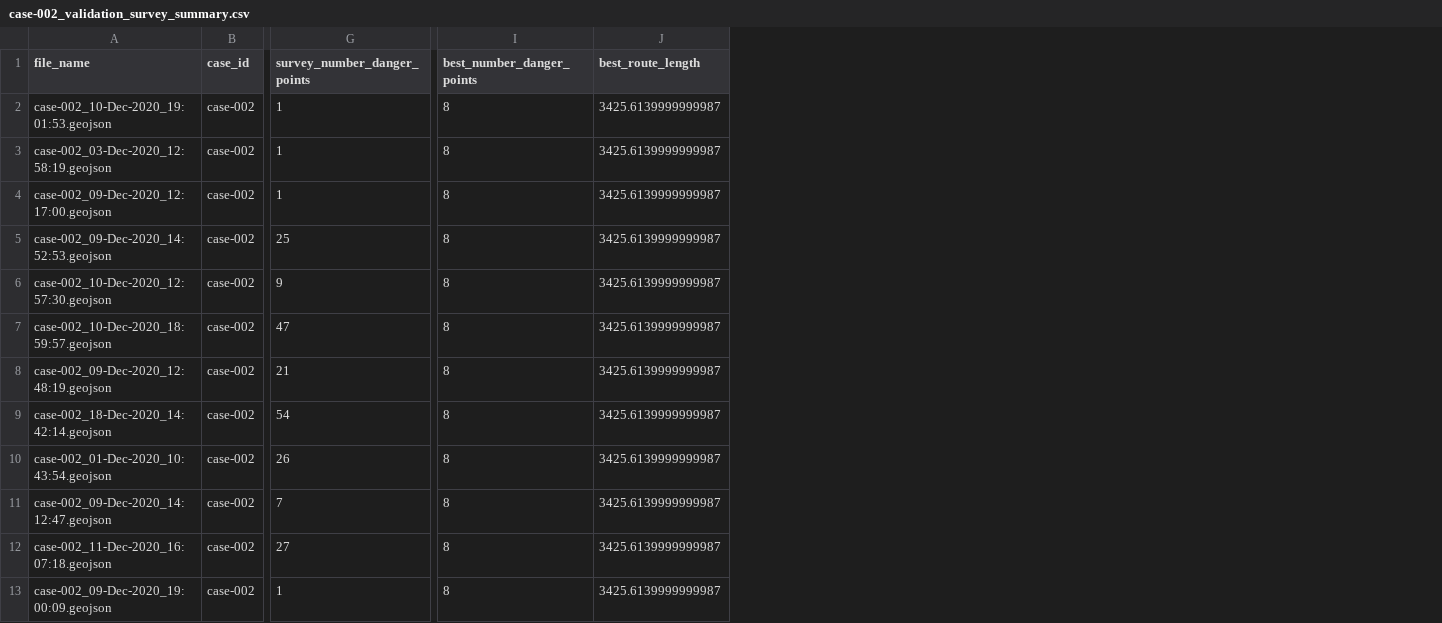
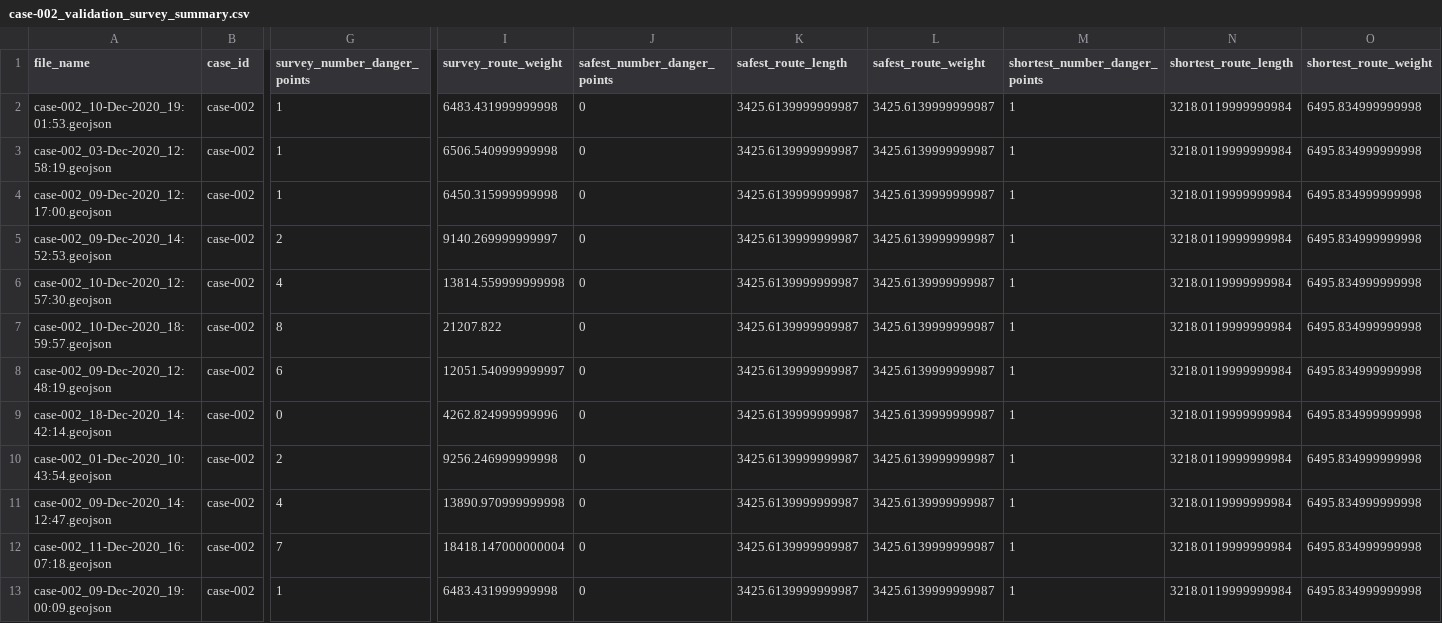
Before and after one commit to RubenCantareroNavarro/covid19-routes-survey, a CSV file: ciudad-real/results/summaries/case-002_validation_survey_summary.csv, drawn as a sheet; only a part is shown, gaps mark what is left out; removed rows and columns are numbered as before the commit, all else as after; the diff covers the shown part only; the diff names each change by its address in the sheet, - before the commit and + after, or states it on an @@ line.

```diff
--- a/ciudad-real/results/summaries/case-002_validation_survey_summary.csv
+++ b/ciudad-real/results/summaries/case-002_validation_survey_summary.csv
-column I (best_number_danger_points), rows 2-13: all 8
+column I (survey_route_weight), rows 2-13: 6483.431999999998 | 6506.540999999998 | 6450.315999999998 | 9140.269999999997 | 13814.559999999998 | 21207.822 | 12051.540999999997 | 4262.824999999996 | 9256.246999999998 | 13890.970999999998 | 18418.147000000004 | 6483.431999999998
+column J (safest_number_danger_points), rows 2-13: all 0
+column L (safest_route_weight), rows 2-13: all 3425.6139999999987
+column M (shortest_number_danger_points), rows 2-13: all 1
+column N (shortest_route_length), rows 2-13: all 3218.0119999999984
+column O (shortest_route_weight), rows 2-13: all 6495.834999999998
-K1: best_route_length
+K1: safest_route_length
-G5 (survey_number_danger_points): 25
+G5 (survey_number_danger_points): 2
-G6 (survey_number_danger_points): 9
+G6 (survey_number_danger_points): 4
-G7 (survey_number_danger_points): 47
+G7 (survey_number_danger_points): 8
-G8 (survey_number_danger_points): 21
+G8 (survey_number_danger_points): 6
-G9 (survey_number_danger_points): 54
+G9 (survey_number_danger_points): 0
-G10 (survey_number_danger_points): 26
+G10 (survey_number_danger_points): 2
-G11 (survey_number_danger_points): 7
+G11 (survey_number_danger_points): 4
-G12 (survey_number_danger_points): 27
+G12 (survey_number_danger_points): 7
```
Also changed, not shown: 9 edited cells elsewhere in this file, ciudad-real/results/summaries/case-001_validation_survey_summary.csv, ciudad-real/results/summaries/case-003_validation_survey_summary.csv, 35 other files.
